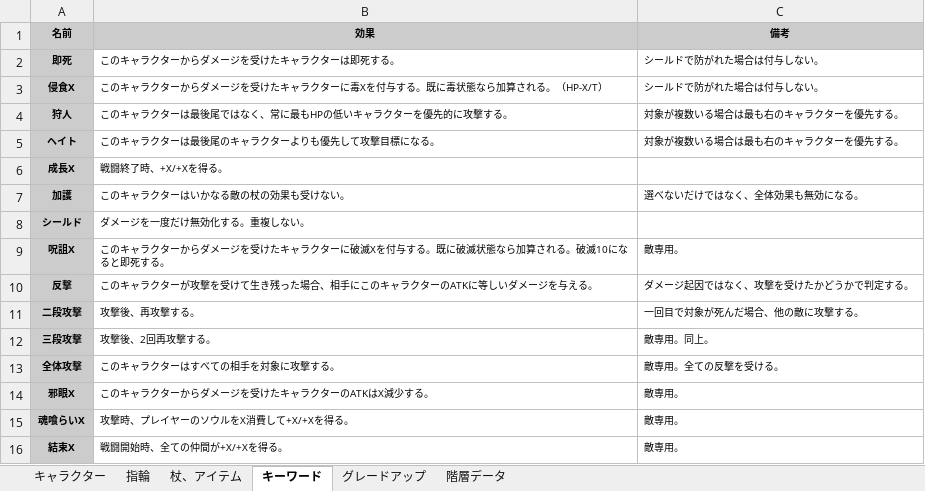
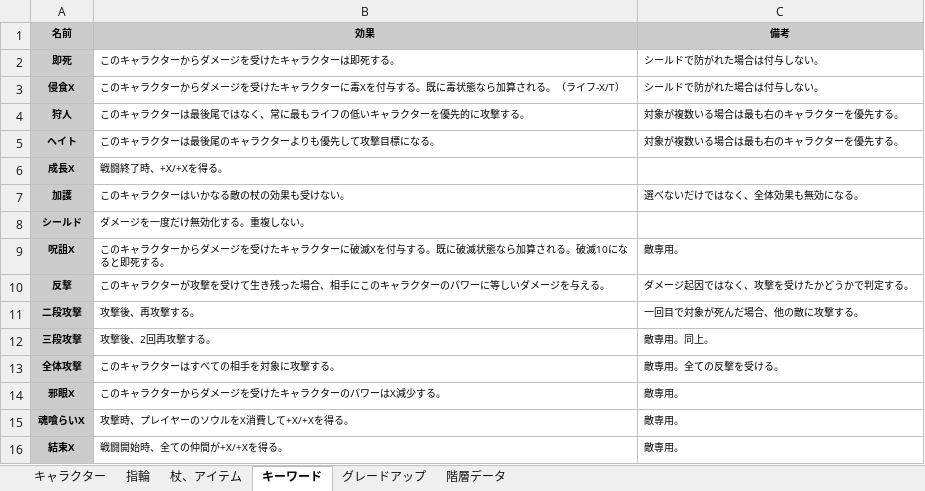
Before and after one commit to Yuki-fa/Vesselbound, an Excel workbook: js/Vesselbound_data.xlsx, sheet キーワード, drawn as a sheet; values as stored, in another font and other column widths than the file's, no borders; charts and pictures not drawn; the diff names each change by its address in the sheet, - before the commit and + after, or states it on an @@ line.

```diff
--- a/js/Vesselbound_data.xlsx (sheet キーワード)
+++ b/js/Vesselbound_data.xlsx (sheet キーワード)
-B3 (効果): …れる。（HP-X/T）
+B3 (効果): …れる。（ライフ-X/T）
-B4 (効果): このキャラクターは最後尾ではなく、常に最もHPの低いキャラクターを優先的に攻撃する。
+B4 (効果): このキャラクターは最後尾ではなく、常に最もライフの低いキャラクターを優先的に攻撃する。
-B10 (効果): …クターのATKに等しい…
+B10 (効果): …クターのパワーに等しい…
-B14 (効果): このキャラクターからダメージを受けたキャラクターのATKはX減少する。
+B14 (効果): このキャラクターからダメージを受けたキャラクターのパワーはX減少する。
```
Also changed, not shown: 12 other files.
